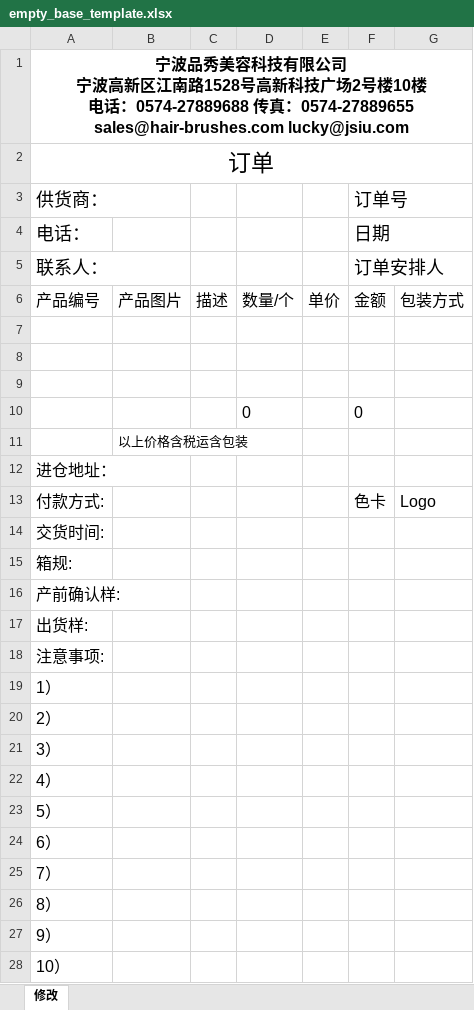
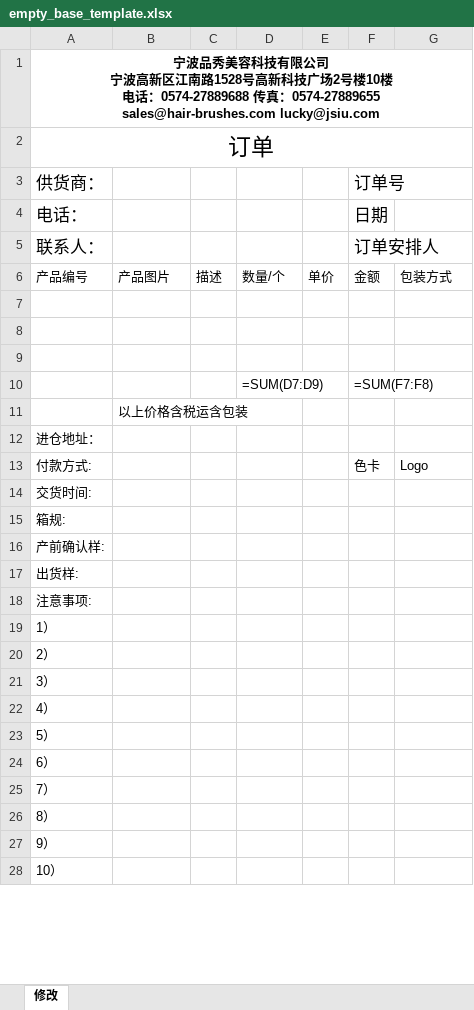
Before and after one commit to csun10/amazon_order, an Excel workbook: order_generation/docs/empty_base_template.xlsx, sheet 修改, drawn as a sheet; only a part is shown; values as stored, in another font and other column widths than the file's, no borders; formulas without a stored value are shown as written; charts and pictures not drawn; removed rows and columns are numbered as before the commit, all else as after; the diff covers the shown part only; the diff names each change by its address in the sheet, - before the commit and + after, or states it on an @@ line.

```diff
--- a/order_generation/docs/empty_base_template.xlsx (sheet 修改)
+++ b/order_generation/docs/empty_base_template.xlsx (sheet 修改)
@@ A1 text size: smaller @@
@@ A3:A5 text size: smaller @@
@@ F3:F5 text size: smaller @@
@@ A6:G6 text size: smaller @@
-row 10:  |  |  | 0 |  | 0
+row 10:  |  |  | =SUM(D7:D9) |  | =SUM(F7:F8)
@@ A12:A28 text size: smaller @@
@@ F13:G13 text size: smaller @@
```
Also changed, not shown: 1 edited cell and cell formats elsewhere in this sheet, charts or pictures, 6 other files.
